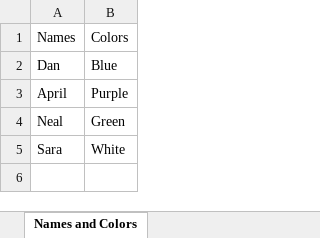
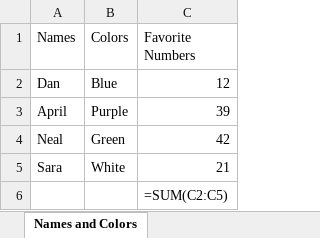
Before and after one commit to jjar7266/Codemy_Python_and_Excel_Programming_with_OpenPyXL, an Excel workbook: colors.xlsx, sheet Names and Colors, drawn as a sheet; values as stored, in another font and other column widths than the file's, no borders; formulas without a stored value are shown as written; the diff names each change by its address in the sheet, - before the commit and + after, or states it on an @@ line.

Commit message:
feat: add lesson for using Excel formulas with Python

```diff
--- a/colors.xlsx (sheet Names and Colors)
+++ b/colors.xlsx (sheet Names and Colors)
+column C (Favorite Numbers), rows 2-5: 12 | 39 | 42 | 21
+row 6:  |  | =SUM(C2:C5)
```
Also changed, not shown: 1 other file.
